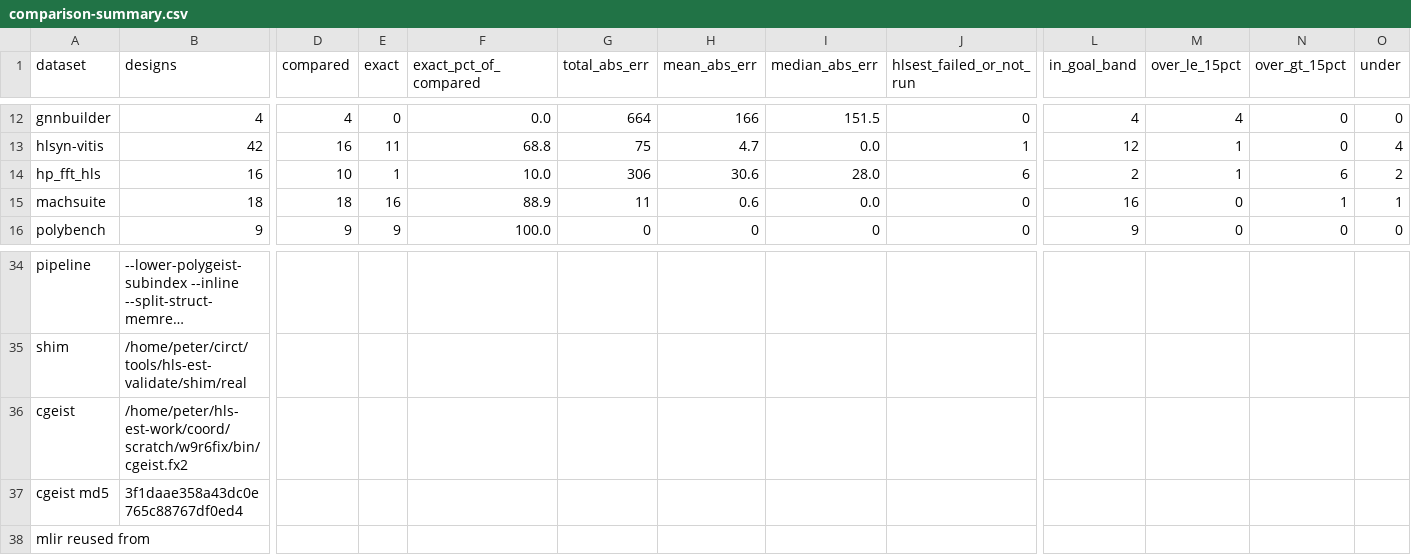
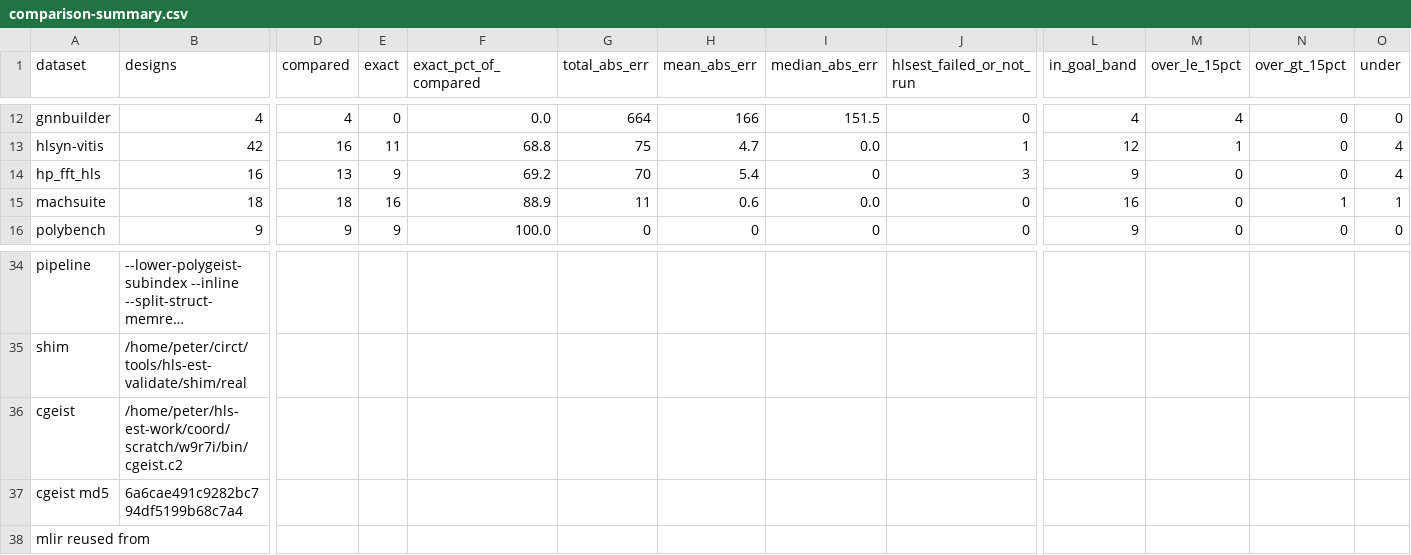
Before and after one commit to akaushikyu/circt, a CSV file: tools/hls-est-validate/results/comparison-summary.csv, drawn as a sheet; only a part is shown, gaps mark what is left out; long unchanged cells end in …; the diff covers the shown part only; the diff names each change by its address in the sheet, - before the commit and + after, or states it on an @@ line.

```diff
--- a/tools/hls-est-validate/results/comparison-summary.csv
+++ b/tools/hls-est-validate/results/comparison-summary.csv
-D14 (compared): 10
+D14 (compared): 13
-E14 (exact): 1
+E14 (exact): 9
-F14 (exact_pct_of_compared): 10.0
+F14 (exact_pct_of_compared): 69.2
-G14 (total_abs_err): 306
+G14 (total_abs_err): 70
-H14 (mean_abs_err): 30.6
+H14 (mean_abs_err): 5.4
-I14 (median_abs_err): 28.0
+I14 (median_abs_err): 0
-J14 (hlsest_failed_or_not_run): 6
+J14 (hlsest_failed_or_not_run): 3
-L14 (in_goal_band): 2
+L14 (in_goal_band): 9
-M14 (over_le_15pct): 1
+M14 (over_le_15pct): 0
-N14 (over_gt_15pct): 6
+N14 (over_gt_15pct): 0
-O14 (under): 2
+O14 (under): 4
-B36 (designs): /home/peter/hls-est-work/coord/scratch/w9r6fix/bin/cgeist.fx2
+B36 (designs): /home/peter/hls-est-work/coord/scratch/w9r7i/bin/cgeist.c2
-B37 (designs): 3f1daae358a43dc0e765c88767df0ed4
+B37 (designs): 6a6cae491c9282bc794df5199b68c7a4
```
Also changed, not shown: 63 edited cells elsewhere in this file, tools/hls-est-validate/results/comparison.csv, 1 other file.
